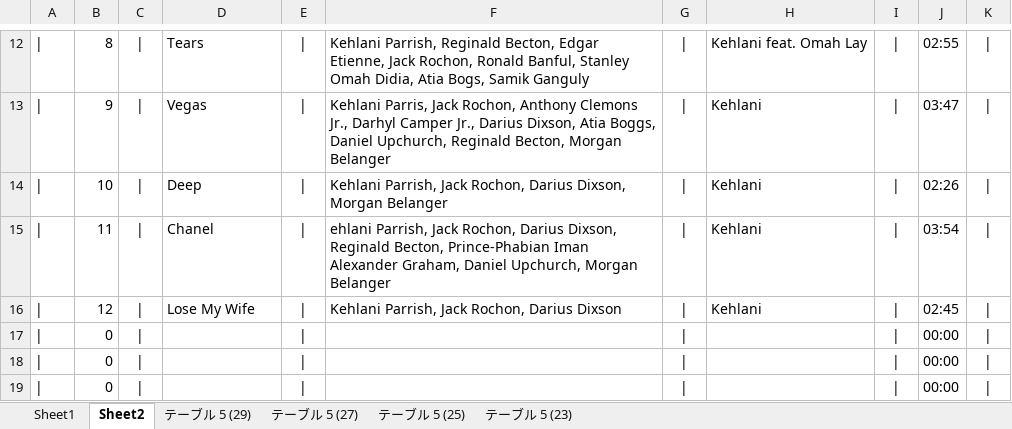
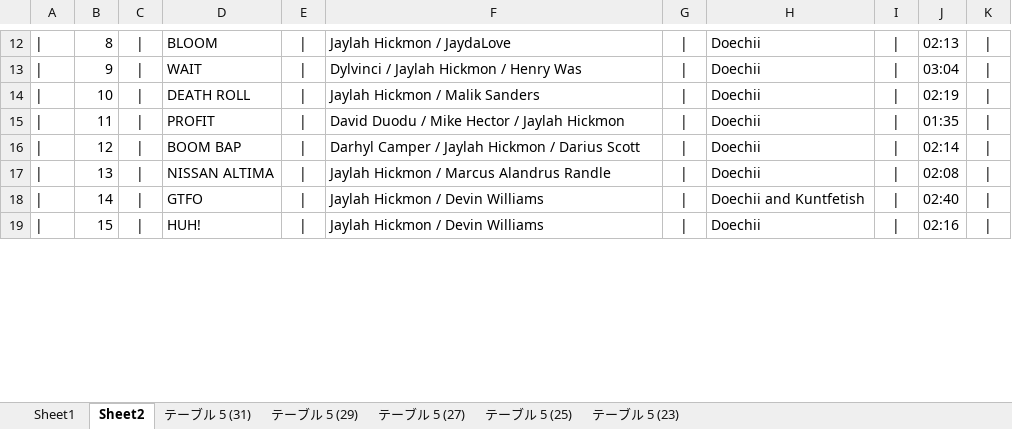
Before and after one commit to kazz2001/my-carbon-site, an Excel workbook: tracklist.xlsx, sheet Sheet2, drawn as a sheet; only a part is shown, gaps mark what is left out; values as stored, in another font and other column widths than the file's, no borders; the diff covers the shown part only; the diff names each change by its address in the sheet, - before the commit and + after, or states it on an @@ line.

```diff
--- a/tracklist.xlsx (sheet Sheet2)
+++ b/tracklist.xlsx (sheet Sheet2)
+sheet tab: テーブル 5 (31)
-D12: Tears
+D12: BLOOM
-F12: Kehlani Parrish, Reginald Becton, Edgar Etienne, Jack Rochon, Ronald Banful, Stanley Omah Didia, Atia Bogs, Samik Ganguly
+F12: Jaylah Hickmon / JaydaLove
-H12: Kehlani feat. Omah Lay
+H12: Doechii
-J12: 02:55
+J12: 02:13
-D13: Vegas
+D13: WAIT
-F13: Kehlani Parris, Jack Rochon, Anthony Clemons Jr., Darhyl Camper Jr., Darius Dixson, Atia Boggs, Daniel Upchurch, Reginald Becton, Morgan Belanger
+F13: Dylvinci / Jaylah Hickmon / Henry Was
-H13:H16: Kehlani
+H13:H16: Doechii
-J13: 03:47
+J13: 03:04
-D14: Deep
+D14: DEATH ROLL
-F14: Kehlani Parrish, Jack Rochon, Darius Dixson, Morgan Belanger
+F14: Jaylah Hickmon / Malik Sanders
-J14: 02:26
+J14: 02:19
-D15: Chanel
+D15: PROFIT
-F15: ehlani Parrish, Jack Rochon, Darius Dixson, Reginald Becton, Prince-Phabian Iman Alexander Graham, Daniel Upchurch, Morgan Belanger
+F15: David Duodu / Mike Hector / Jaylah Hickmon
-J15: 03:54
+J15: 01:35
-D16: Lose My Wife
+D16: BOOM BAP
-F16: Kehlani Parrish, Jack Rochon, Darius Dixson
+F16: Darhyl Camper / Jaylah Hickmon / Darius Scott
-J16: 02:45
+J16: 02:14
-B17: 0
+B17: 13
-D17: (empty)
+D17: NISSAN ALTIMA
-F17: (empty)
+F17: Jaylah Hickmon / Marcus Alandrus Randle
-H17: (empty)
+H17: Doechii
-J17: 00:00
+J17: 02:08
-B18: 0
+B18: 14
-D18: (empty)
+D18: GTFO
-F18:F19: (empty)
+F18:F19: Jaylah Hickmon / Devin Williams
-H18: (empty)
+H18: Doechii and Kuntfetish
-J18: 00:00
+J18: 02:40
-B19: 0
+B19: 15
-D19: (empty)
+D19: HUH!
-H19: (empty)
+H19: Doechii
-J19: 00:00
+J19: 02:16
```
Also changed, not shown: 1 added row, 1 removed row and 51 edited cells elsewhere in this sheet, sheet Sheet1, sheet テーブル 5 (29), 17 other files.
